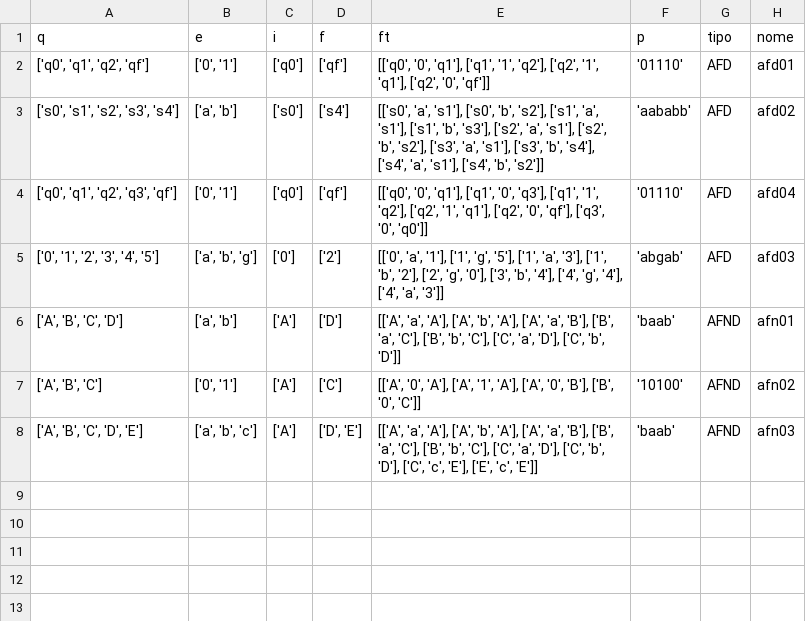
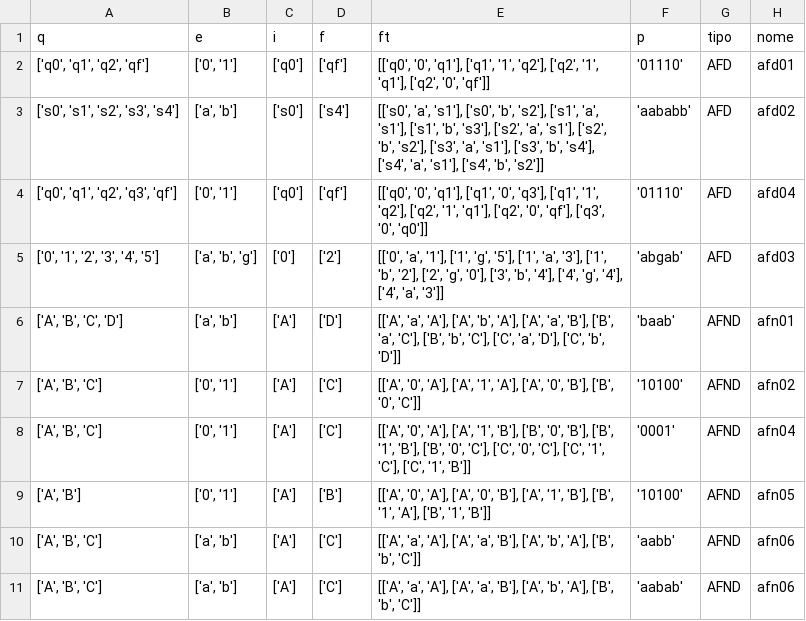
Before and after one commit to Lucrilhas/TrabalhoTC, a CSV file: automatos/casos.csv, drawn as a sheet.

```diff
--- a/automatos/casos.csv
+++ b/automatos/casos.csv
@@ -7,2 +7,5 @@ q,e,i,f,ft,p,tipo,nome
 "['A', 'B', 'C']","['0', '1']",['A'],['C'],"[['A', '0', 'A'], ['A', '1', 'A'], ['A', '0', 'B'], ['B', '0', 'C']]",'10100',AFND,afn02
-"['A', 'B', 'C', 'D', 'E']","['a', 'b', 'c']",['A'],"['D', 'E']","[['A', 'a', 'A'], ['A', 'b', 'A'], ['A', 'a', 'B'], ['B', 'a', 'C'], ['B', 'b', 'C'], ['C', 'a', 'D'], ['C', 'b', 'D'], ['C', 'c', 'E'], ['E', 'c', 'E']]",'baab',AFND,afn03
+"['A', 'B', 'C']","['0', '1']",['A'],['C'],"[['A', '0', 'A'], ['A', '1', 'B'], ['B', '0', 'B'], ['B', '1', 'B'], ['B', '0', 'C'], ['C', '0', 'C'], ['C', '1', 'C'], ['C', '1', 'B']]",'0001',AFND,afn04
+"['A', 'B']","['0', '1']",['A'],['B'],"[['A', '0', 'A'], ['A', '0', 'B'], ['A', '1', 'B'], ['B', '1', 'A'], ['B', '1', 'B']]",'10100',AFND,afn05
+"['A', 'B', 'C']","['a', 'b']",['A'],['C'],"[['A', 'a', 'A'], ['A', 'a', 'B'], ['A', 'b', 'A'], ['B', 'b', 'C']]",'aabb',AFND,afn06
+"['A', 'B', 'C']","['a', 'b']",['A'],['C'],"[['A', 'a', 'A'], ['A', 'a', 'B'], ['A', 'b', 'A'], ['B', 'b', 'C']]",'aabab',AFND,afn06
```
Also changed, not shown: 11 other files.
